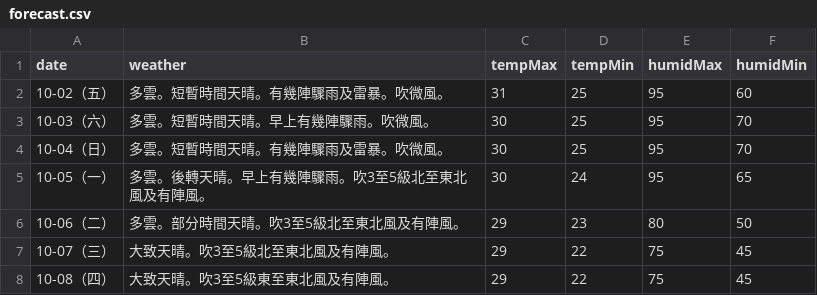
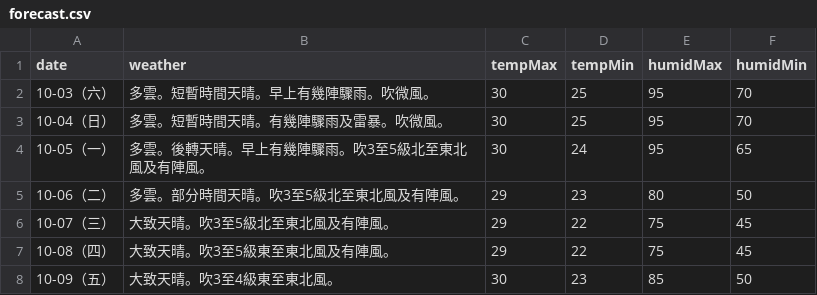
Before and after one commit to zax41006-bot/moweather2021, a CSV file: forecast.csv, drawn as a sheet.

Commit message:
Update forecast.csv

```diff
--- a/forecast.csv
+++ b/forecast.csv
@@ -1,3 +1,2 @@
 date,weather,tempMax,tempMin,humidMax,humidMin
-10-02（五）,多雲。短暫時間天晴。有幾陣驟雨及雷暴。吹微風。,31,25,95,60
 10-03（六）,多雲。短暫時間天晴。早上有幾陣驟雨。吹微風。,30,25,95,70
@@ -8 +7,2 @@ date,weather,tempMax,tempMin,humidMax,humidMin
 10-08（四）,大致天晴。吹3至5級東至東北風及有陣風。,29,22,75,45
+10-09（五）,大致天晴。吹3至4級東至東北風。,30,23,85,50
```
